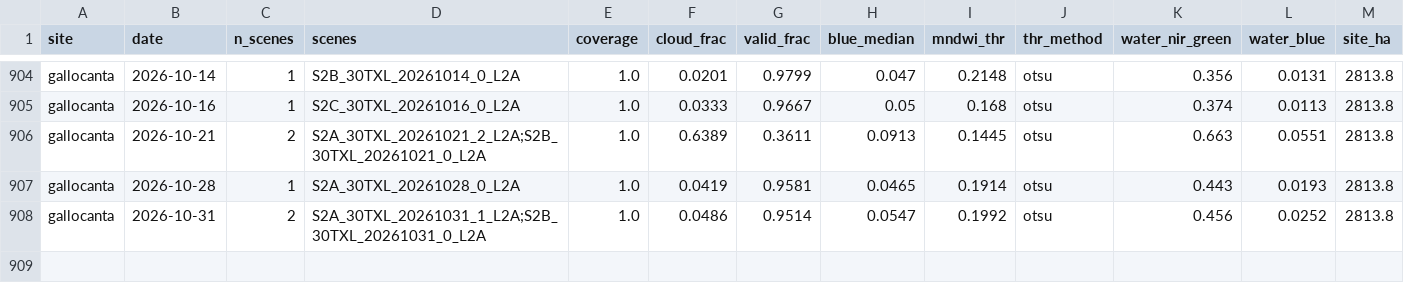
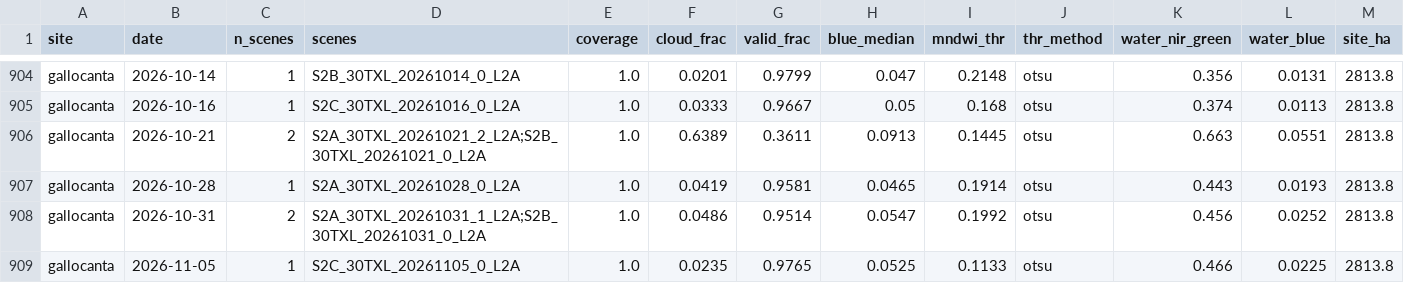
Before and after one commit to Asensio94/vigilancia-humedales, a CSV file: data/series/gallocanta.csv, drawn as a sheet; only a part is shown, gaps mark what is left out; rows hold the shown columns only; the diff names each change by its address in the sheet, - before the commit and + after, or states it on an @@ line.

```diff
--- a/data/series/gallocanta.csv
+++ b/data/series/gallocanta.csv
+row 909: gallocanta | 2026-11-05 | 1 | S2C_30TXL_20261105_0_L2A | 1.0 | 0.0235 | 0.9765 | 0.0525 | 0.1133 | otsu | 0.466 | 0.0225 | 2813.8
```
Also changed, not shown: data/series/albufera-valencia.csv, data/series/brenne.csv, 3 other files.
